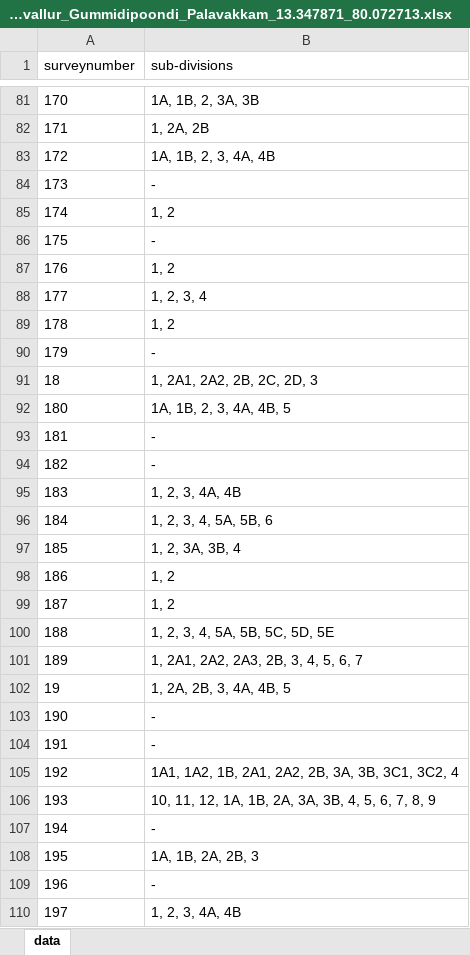
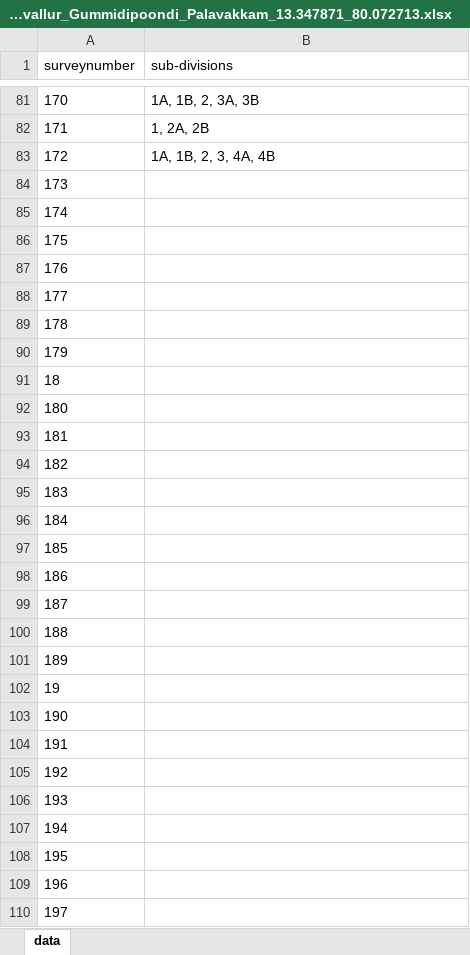
Before and after one commit to sivaramanRW/scraper-glv, an Excel workbook: out/Village_map_of_Tiruvallur_Gummidipoondi_Palavakkam_13.347871_80.072713.xlsx, sheet data, drawn as a sheet; only a part is shown, gaps mark what is left out; values as stored, in another font and other column widths than the file's, no borders; the diff covers the shown part only; the diff names each change by its address in the sheet, - before the commit and + after, or states it on an @@ line.

Commit message:
progress: 44 village workbooks (randomwalk-TRX50-WS 2026-10-09T19:00:00Z)

```diff
--- a/out/Village_map_of_Tiruvallur_Gummidipoondi_Palavakkam_13.347871_80.072713.xlsx (sheet data)
+++ b/out/Village_map_of_Tiruvallur_Gummidipoondi_Palavakkam_13.347871_80.072713.xlsx (sheet data)
-B84 (sub-divisions): -
+B84 (sub-divisions): (empty)
-B85 (sub-divisions): 1, 2
+B85 (sub-divisions): (empty)
-B86 (sub-divisions): -
+B86 (sub-divisions): (empty)
-B87 (sub-divisions): 1, 2
+B87 (sub-divisions): (empty)
-B88 (sub-divisions): 1, 2, 3, 4
+B88 (sub-divisions): (empty)
-B89 (sub-divisions): 1, 2
+B89 (sub-divisions): (empty)
-B90 (sub-divisions): -
+B90 (sub-divisions): (empty)
-B91 (sub-divisions): 1, 2A1, 2A2, 2B, 2C, 2D, 3
+B91 (sub-divisions): (empty)
-B92 (sub-divisions): 1A, 1B, 2, 3, 4A, 4B, 5
+B92 (sub-divisions): (empty)
-B93:B94 (sub-divisions): -
+B93:B94 (sub-divisions): (empty)
-B95 (sub-divisions): 1, 2, 3, 4A, 4B
+B95 (sub-divisions): (empty)
-B96 (sub-divisions): 1, 2, 3, 4, 5A, 5B, 6
+B96 (sub-divisions): (empty)
-B97 (sub-divisions): 1, 2, 3A, 3B, 4
+B97 (sub-divisions): (empty)
-B98:B99 (sub-divisions): 1, 2
+B98:B99 (sub-divisions): (empty)
-B100 (sub-divisions): 1, 2, 3, 4, 5A, 5B, 5C, 5D, 5E
+B100 (sub-divisions): (empty)
-B101 (sub-divisions): 1, 2A1, 2A2, 2A3, 2B, 3, 4, 5, 6, 7
+B101 (sub-divisions): (empty)
-B102 (sub-divisions): 1, 2A, 2B, 3, 4A, 4B, 5
+B102 (sub-divisions): (empty)
-B103:B104 (sub-divisions): -
+B103:B104 (sub-divisions): (empty)
-B105 (sub-divisions): 1A1, 1A2, 1B, 2A1, 2A2, 2B, 3A, 3B, 3C1, 3C2, 4
+B105 (sub-divisions): (empty)
-B106 (sub-divisions): 10, 11, 12, 1A, 1B, 2A, 3A, 3B, 4, 5, 6, 7, 8, 9
+B106 (sub-divisions): (empty)
-B107 (sub-divisions): -
+B107 (sub-divisions): (empty)
-B108 (sub-divisions): 1A, 1B, 2A, 2B, 3
+B108 (sub-divisions): (empty)
-B109 (sub-divisions): -
+B109 (sub-divisions): (empty)
-B110 (sub-divisions): 1, 2, 3, 4A, 4B
+B110 (sub-divisions): (empty)
```
Also changed, not shown: 256 edited cells elsewhere in this sheet, out/Village_map_of_Tiruvallur_Gummidipoondi_Chinnapuliyur_13.380654_80.053472.xlsx, out/Village_map_of_Tiruvallur_Gummidipoondi_Guruvattucheri_13.395091_80.142484.xlsx, 4 other files.
